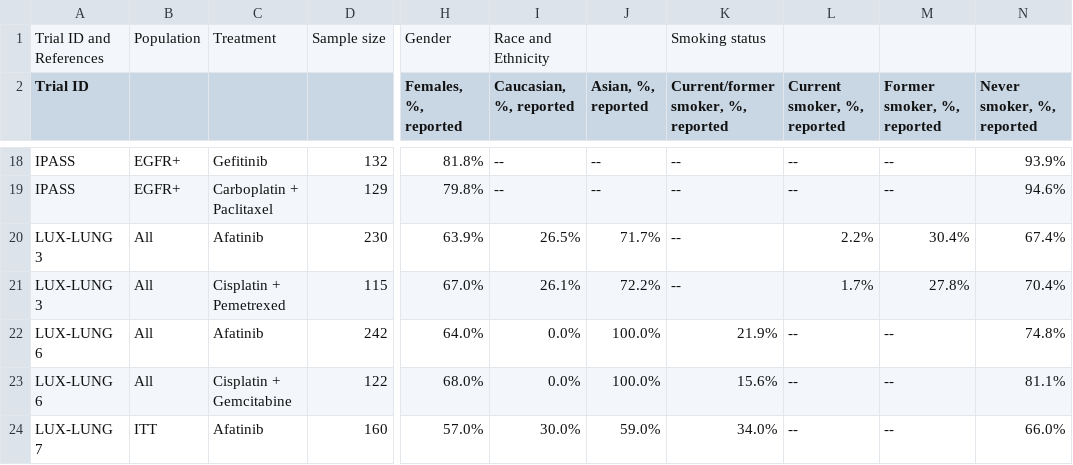
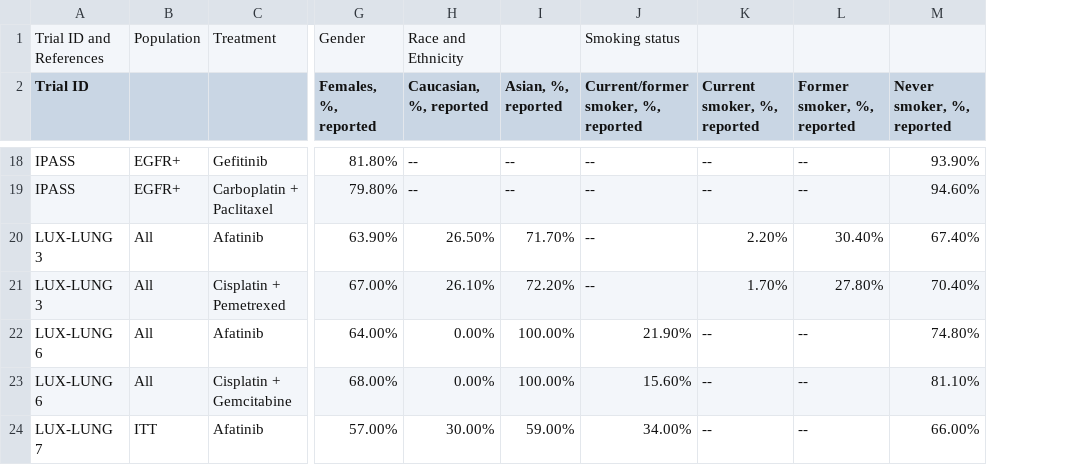
Before and after one commit to InnovationValueInitiative/IVI-NSCLC, a CSV file: docs/model-doc/tables-raw/Table pat char 1 1L.csv, drawn as a sheet; only a part is shown, gaps mark what is left out; removed rows and columns are numbered as before the commit, all else as after; the diff covers the shown part only; the diff names each change by its address in the sheet, - before the commit and + after, or states it on an @@ line.

```diff
--- a/docs/model-doc/tables-raw/Table pat char 1 1L.csv
+++ b/docs/model-doc/tables-raw/Table pat char 1 1L.csv
-column D, row 1: Sample size; rows 18-24: 132 | 129 | 230 | 115 | 242 | 122 | 160
-G18 (Females, %, reported): 81.8%
+G18 (Females, %, reported): 81.80%
-M18 (Never smoker, %, reported): 93.9%
+M18 (Never smoker, %, reported): 93.90%
-G19 (Females, %, reported): 79.8%
+G19 (Females, %, reported): 79.80%
-M19 (Never smoker, %, reported): 94.6%
+M19 (Never smoker, %, reported): 94.60%
-G20 (Females, %, reported): 63.9%
+G20 (Females, %, reported): 63.90%
-H20 (Caucasian, %, reported): 26.5%
+H20 (Caucasian, %, reported): 26.50%
-I20 (Asian, %, reported): 71.7%
+I20 (Asian, %, reported): 71.70%
-K20 (Current smoker, %, reported): 2.2%
+K20 (Current smoker, %, reported): 2.20%
-L20 (Former smoker, %, reported): 30.4%
+L20 (Former smoker, %, reported): 30.40%
-M20 (Never smoker, %, reported): 67.4%
+M20 (Never smoker, %, reported): 67.40%
-G21 (Females, %, reported): 67.0%
+G21 (Females, %, reported): 67.00%
-H21 (Caucasian, %, reported): 26.1%
+H21 (Caucasian, %, reported): 26.10%
-I21 (Asian, %, reported): 72.2%
+I21 (Asian, %, reported): 72.20%
-K21 (Current smoker, %, reported): 1.7%
+K21 (Current smoker, %, reported): 1.70%
-L21 (Former smoker, %, reported): 27.8%
+L21 (Former smoker, %, reported): 27.80%
-M21 (Never smoker, %, reported): 70.4%
+M21 (Never smoker, %, reported): 70.40%
-G22 (Females, %, reported): 64.0%
+G22 (Females, %, reported): 64.00%
-H22:H23 (Caucasian, %, reported): 0.0%
+H22:H23 (Caucasian, %, reported): 0.00%
-I22:I23 (Asian, %, reported): 100.0%
+I22:I23 (Asian, %, reported): 100.00%
-J22: 21.9%
+J22: 21.90%
-M22 (Never smoker, %, reported): 74.8%
+M22 (Never smoker, %, reported): 74.80%
-G23 (Females, %, reported): 68.0%
+G23 (Females, %, reported): 68.00%
-J23: 15.6%
+J23: 15.60%
-M23 (Never smoker, %, reported): 81.1%
+M23 (Never smoker, %, reported): 81.10%
-G24 (Females, %, reported): 57.0%
+G24 (Females, %, reported): 57.00%
-H24 (Caucasian, %, reported): 30.0%
+H24 (Caucasian, %, reported): 30.00%
-I24 (Asian, %, reported): 59.0%
+I24 (Asian, %, reported): 59.00%
-J24: 34.0%
+J24: 34.00%
-M24 (Never smoker, %, reported): 66.0%
+M24 (Never smoker, %, reported): 66.00%
```
Also changed, not shown: 105 edited cells elsewhere in this file, 6 other files.
